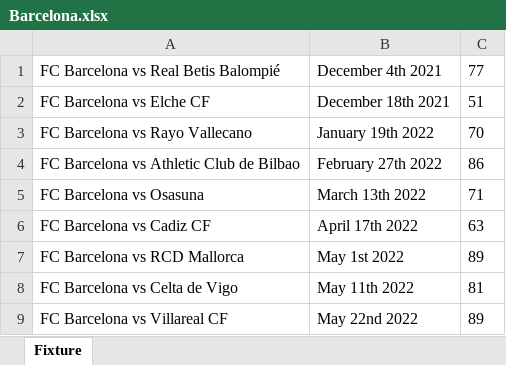
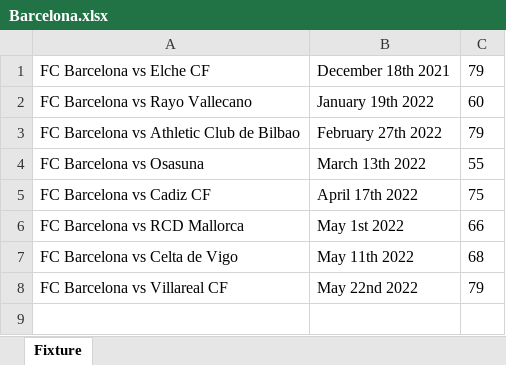
Before and after one commit to CiciovanBogdan/TicketStore, an Excel workbook: fixture/Barcelona.xlsx, sheet Fixture, drawn as a sheet; values as stored, in another font and other column widths than the file's, no borders; removed rows and columns are numbered as before the commit, all else as after; the diff names each change by its address in the sheet, - before the commit and + after, or states it on an @@ line.

Commit message:
database/fixtures updates

```diff
--- a/fixture/Barcelona.xlsx (sheet Fixture)
+++ b/fixture/Barcelona.xlsx (sheet Fixture)
-row 1: FC Barcelona vs Real Betis Balompié | December 4th 2021 | 77
-C1: 51
+C1: 79
-C2: 70
+C2: 60
-C3: 86
+C3: 79
-C4: 71
+C4: 55
-C5: 63
+C5: 75
-C6: 89
+C6: 66
-C7: 81
+C7: 68
-C8: 89
+C8: 79
```
Also changed, not shown: fixture/ManCity.xlsx, fixture/ManUnited.xlsx, 2 other files.
